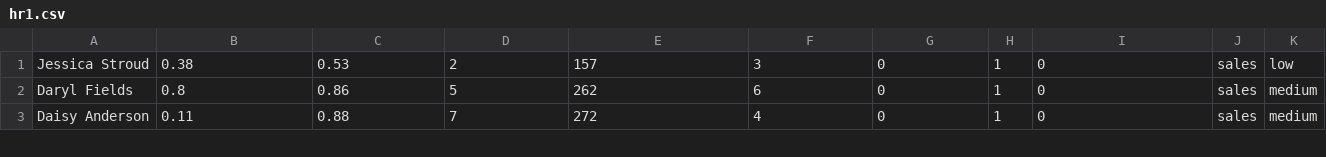
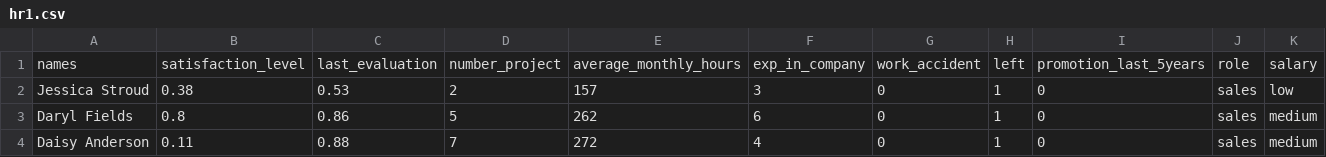
Before and after one commit to theleadio/datascience_demo, a CSV file: hr_dataset/hr1.csv, drawn as a sheet; only a part is shown.

Commit message:
Add files via upload

```diff
--- a/hr_dataset/hr1.csv
+++ b/hr_dataset/hr1.csv
@@ -1 +1,2 @@
+names,satisfaction_level,last_evaluation,number_project,average_monthly_hours,exp_in_company,work_accident,left,promotion_last_5years,role,salary
 Jessica Stroud,0.38,0.53,2,157,3,0,1,0,sales,low
```
